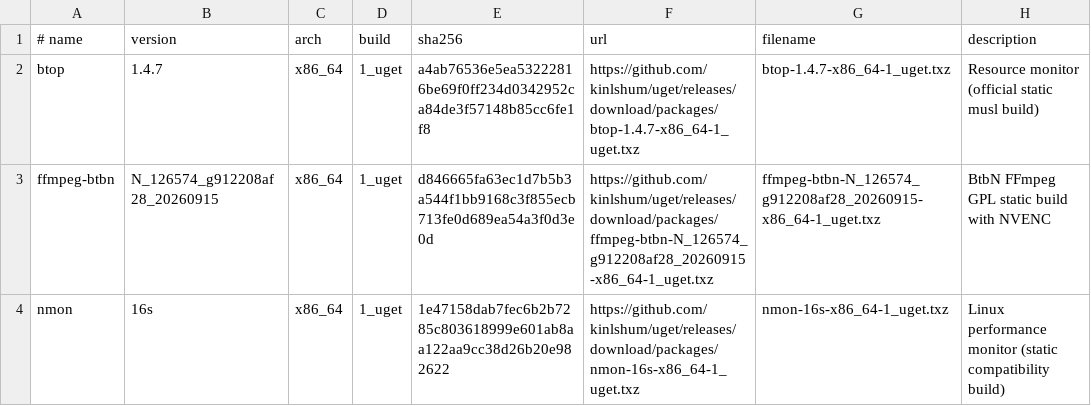
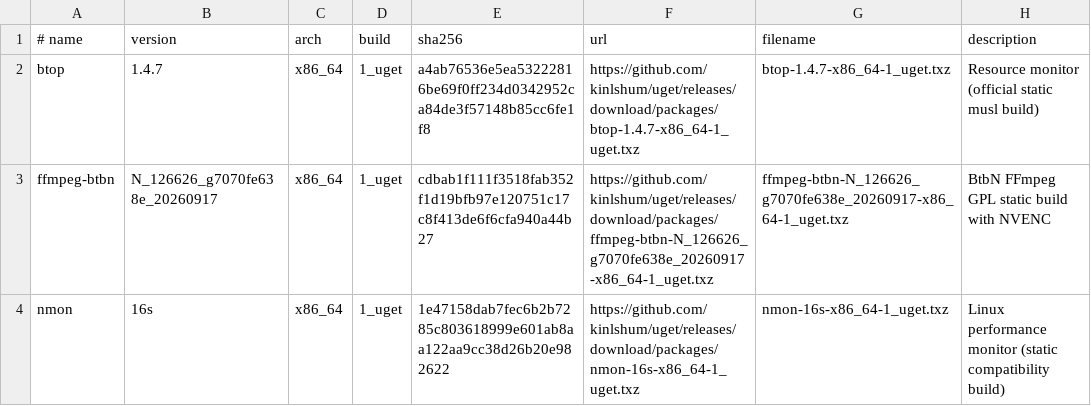
Before and after one commit to kinlshum/homelab_uget, a TSV file: catalog.tsv, drawn as a sheet.

```diff
--- a/catalog.tsv
+++ b/catalog.tsv
@@ -2,3 +2,3 @@
 btop	1.4.7	x86_64	1_uget	a4ab76536e5ea53222816be69f0ff234d0342952ca84de3f57148b85cc6fe1f8	https://github.com/kinlshum/uget/releases/download/packages/btop-1.4.7-x86_64-1_uget.txz	btop-1.4.7-x86_64-1_uget.txz	Resource monitor (official static musl build)
-ffmpeg-btbn	N_126574_g912208af28_20260915	x86_64	1_uget	d846665fa63ec1d7b5b3a544f1bb9168c3f855ecb713fe0d689ea54a3f0d3e0d	https://github.com/kinlshum/uget/releases/download/packages/ffmpeg-btbn-N_126574_g912208af28_20260915-x86_64-1_uget.txz	ffmpeg-btbn-N_126574_g912208af28_20260915-x86_64-1_uget.txz	BtbN FFmpeg GPL static build with NVENC
+ffmpeg-btbn	N_126626_g7070fe638e_20260917	x86_64	1_uget	cdbab1f111f3518fab352f1d19bfb97e120751c17c8f413de6f6cfa940a44b27	https://github.com/kinlshum/uget/releases/download/packages/ffmpeg-btbn-N_126626_g7070fe638e_20260917-x86_64-1_uget.txz	ffmpeg-btbn-N_126626_g7070fe638e_20260917-x86_64-1_uget.txz	BtbN FFmpeg GPL static build with NVENC
 nmon	16s	x86_64	1_uget	1e47158dab7fec6b2b7285c803618999e601ab8aa122aa9cc38d26b20e982622	https://github.com/kinlshum/uget/releases/download/packages/nmon-16s-x86_64-1_uget.txz	nmon-16s-x86_64-1_uget.txz	Linux performance monitor (static compatibility build)
```
Also changed, not shown: 2 other files.
